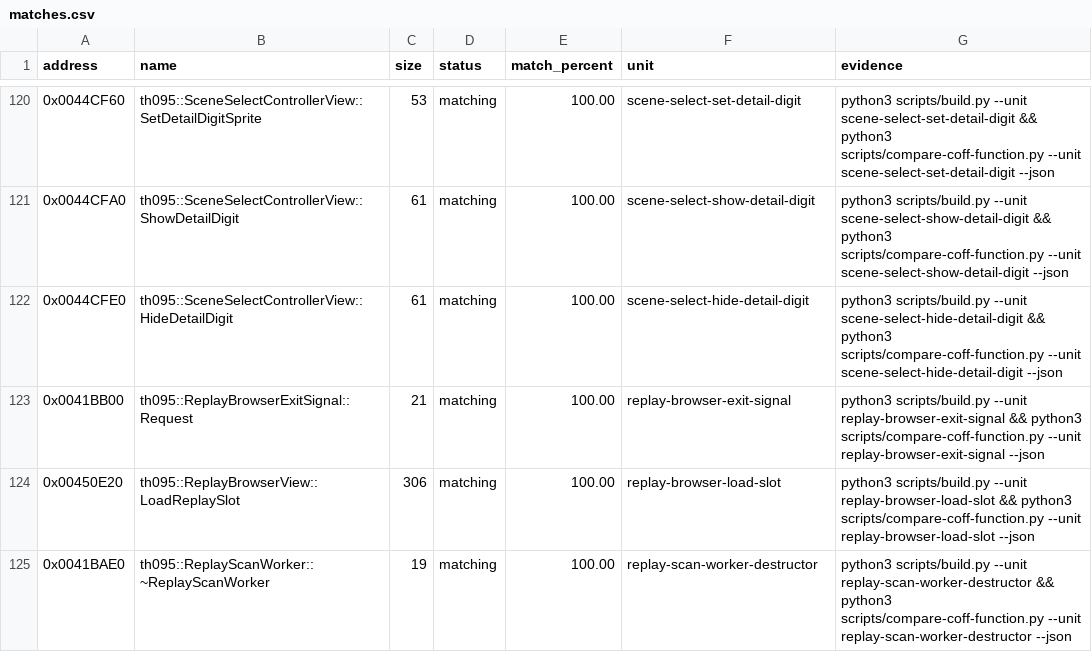
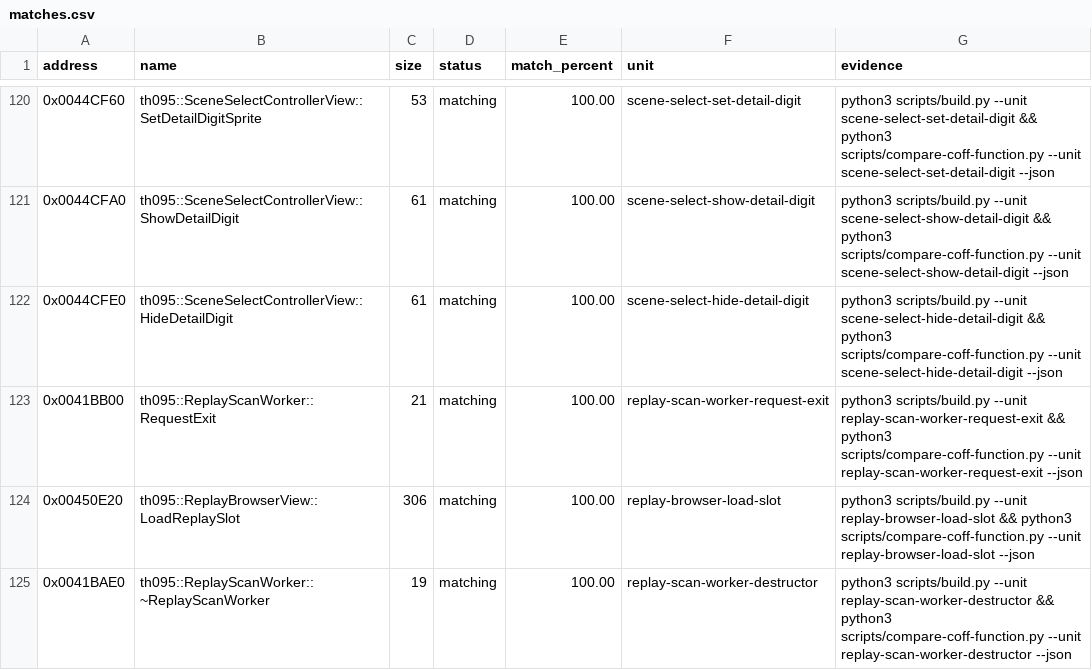
Before and after one commit to N0zoM1z0/th095, a CSV file: config/matches.csv, drawn as a sheet; only a part is shown, gaps mark what is left out.

```diff
--- a/config/matches.csv
+++ b/config/matches.csv
@@ -122,3 +122,3 @@ address,name,size,status,match_percent,unit,evidence
 0x0044CFE0,th095::SceneSelectControllerView::HideDetailDigit,61,matching,100.00,scene-select-hide-detail-digit,python3 scripts/build.py --unit scene-select-hide-detail-digit && python3 scripts/compare-coff-function.py --unit scene-select-hide-detail-digit --json
-0x0041BB00,th095::ReplayBrowserExitSignal::Request,21,matching,100.00,replay-browser-exit-signal,python3 scripts/build.py --unit replay-browser-exit-signal && python3 scripts/compare-coff-function.py --unit replay-browser-exit-signal --json
+0x0041BB00,th095::ReplayScanWorker::RequestExit,21,matching,100.00,replay-scan-worker-request-exit,python3 scripts/build.py --unit replay-scan-worker-request-exit && python3 scripts/compare-coff-function.py --unit replay-scan-worker-request-exit --json
 0x00450E20,th095::ReplayBrowserView::LoadReplaySlot,306,matching,100.00,replay-browser-load-slot,python3 scripts/build.py --unit replay-browser-load-slot && python3 scripts/compare-coff-function.py --unit replay-browser-load-slot --json
```
Also changed, not shown: config/functions.csv, config/implemented.csv, 25 other files.
